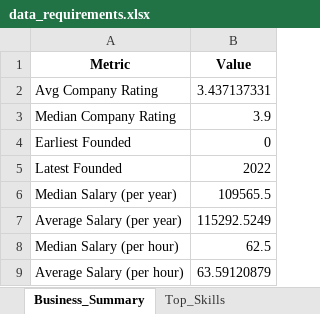
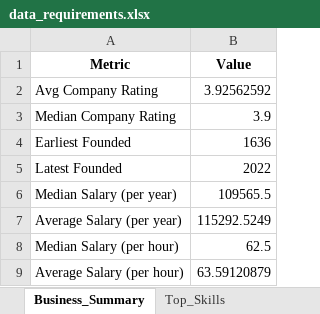
Before and after one commit to zidanlf/DE-capstone1, an Excel workbook: output/data_requirements.xlsx, sheet Business_Summary, drawn as a sheet; values as stored, in another font and other column widths than the file's, no borders; the diff names each change by its address in the sheet, - before the commit and + after, or states it on an @@ line.

```diff
--- a/output/data_requirements.xlsx (sheet Business_Summary)
+++ b/output/data_requirements.xlsx (sheet Business_Summary)
-B2 (Value): 3.437137331
+B2 (Value): 3.92562592
-B4 (Value): 0
+B4 (Value): 1636
```
Also changed, not shown: sheet Cleaned_Data, sheet Missing_By_Column, sheet Numeric_Stats, sheet Basic_Info, sheet JobType_Distribution, sheet Data_Types, 1 more sheet, output/All Exercise and Fitness.xlsx, 3 other files.
